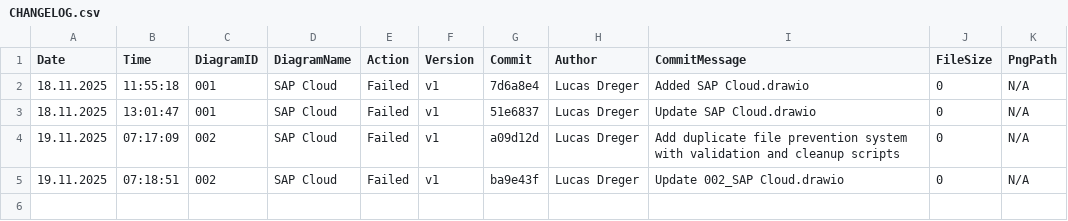
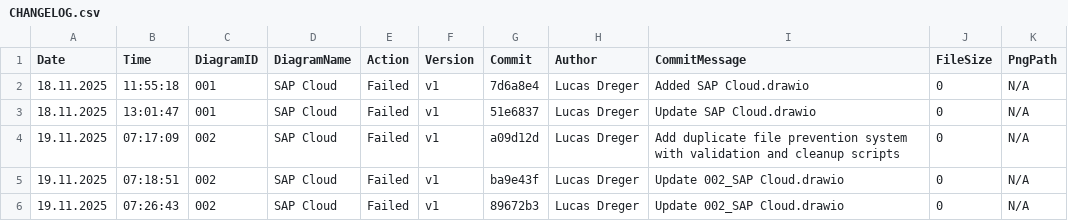
Before and after one commit to frostaag/diagrams-v4, a CSV file: png_files/CHANGELOG.csv, drawn as a sheet; the diff names each change by its address in the sheet, - before the commit and + after, or states it on an @@ line.

```diff
--- a/png_files/CHANGELOG.csv
+++ b/png_files/CHANGELOG.csv
+row 6: 19.11.2025 | 07:26:43 | 002 | SAP Cloud | Failed | v1 | 89672b3 | Lucas Dreger | Update 002_SAP Cloud.drawio | 0 | N/A
```
